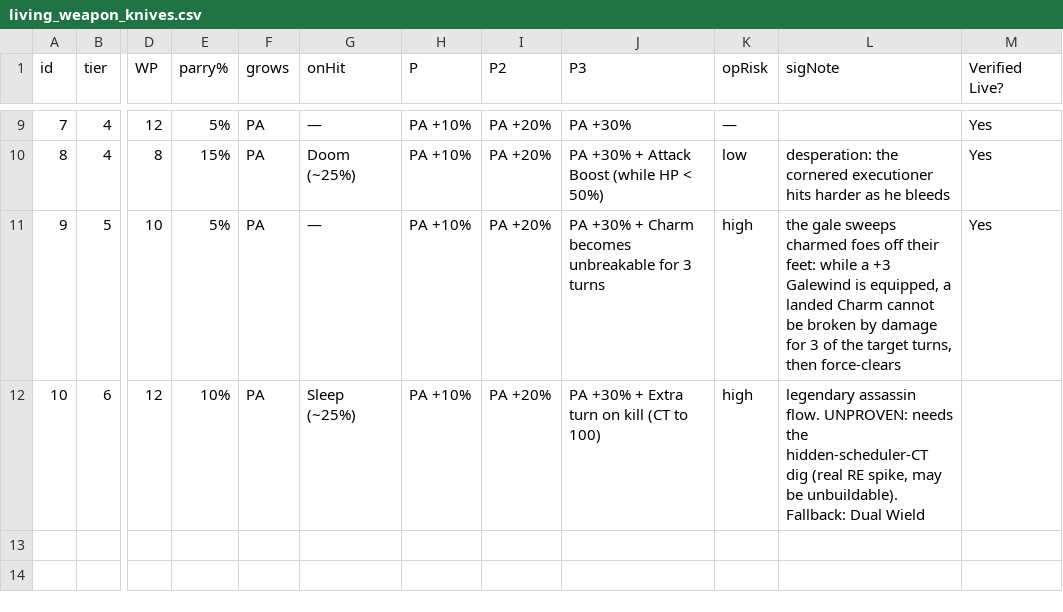
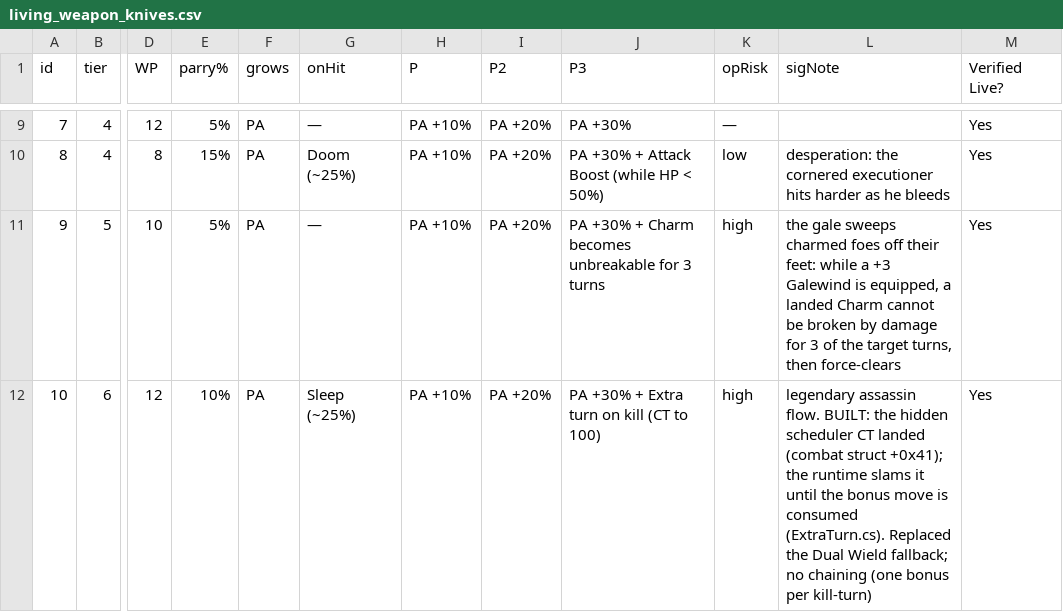
Before and after one commit to prawl/FFTLivingWeapons, a CSV file: docs/living_weapon_knives.csv, drawn as a sheet; only a part is shown, gaps mark what is left out; the diff names each change by its address in the sheet, - before the commit and + after, or states it on an @@ line.

Commit message:
Read battle state from the live auth band and grant the Zwill an extra turn on kill
The static unit array freezes on battle restart while the auth band stays live, so all
tracker reads (corpse scan, actor resolve, turn fingerprint, HP gates) move to the band
walk (Band.cs); the array remains the enemy-identity oracle, captured by sane fields --
its inBattle flag pulses per unit mid-battle and is not a membership marker. Battle
enter/exit becomes a debounced pure state machine (BattleState.cs): instant enter,
exit only on sustained out-of-live time with pause/event suspension. KillTracker gains
a corpse-time fallback latch for first kills, acted-period latch freezing, turn-edge
pending expiry, seen-alive/identity guards, and a credited-identity belt so restarts
and quick-loads can never inflate the tally. The Zwill Straightblade's +3 becomes the
extra turn: on a credited kill, slam the wielder's scheduler CT (band entry +0x25)
until the bonus move's own turn-end pull-down confirms consumption; the wielder is
located on the band with a real-position-beats-(0,0) twin filter. Dual Wield (which
never took effect live) is replaced by the label-only Extra Turn signature, and the
WP=99 test harness is reverted to 12.

```diff
--- a/docs/living_weapon_knives.csv
+++ b/docs/living_weapon_knives.csv
-L12 (sigNote): …assassin flow. UNPROVEN: needs the hidden-scheduler-CT dig (real RE spike, may be unbuildable). Fallback: Dual Wield
+L12 (sigNote): …assassin flow. BUILT: the hidden scheduler CT landed (combat struct +0x41); the runtime slams it until the bonus move is consumed (ExtraTurn.cs). Replaced the Dual Wield fallback; no chaining (one bonus per kill-turn)
-M12 (Verified Live?): (empty)
+M12 (Verified Live?): Yes
```
Also changed, not shown: 22 other files.
